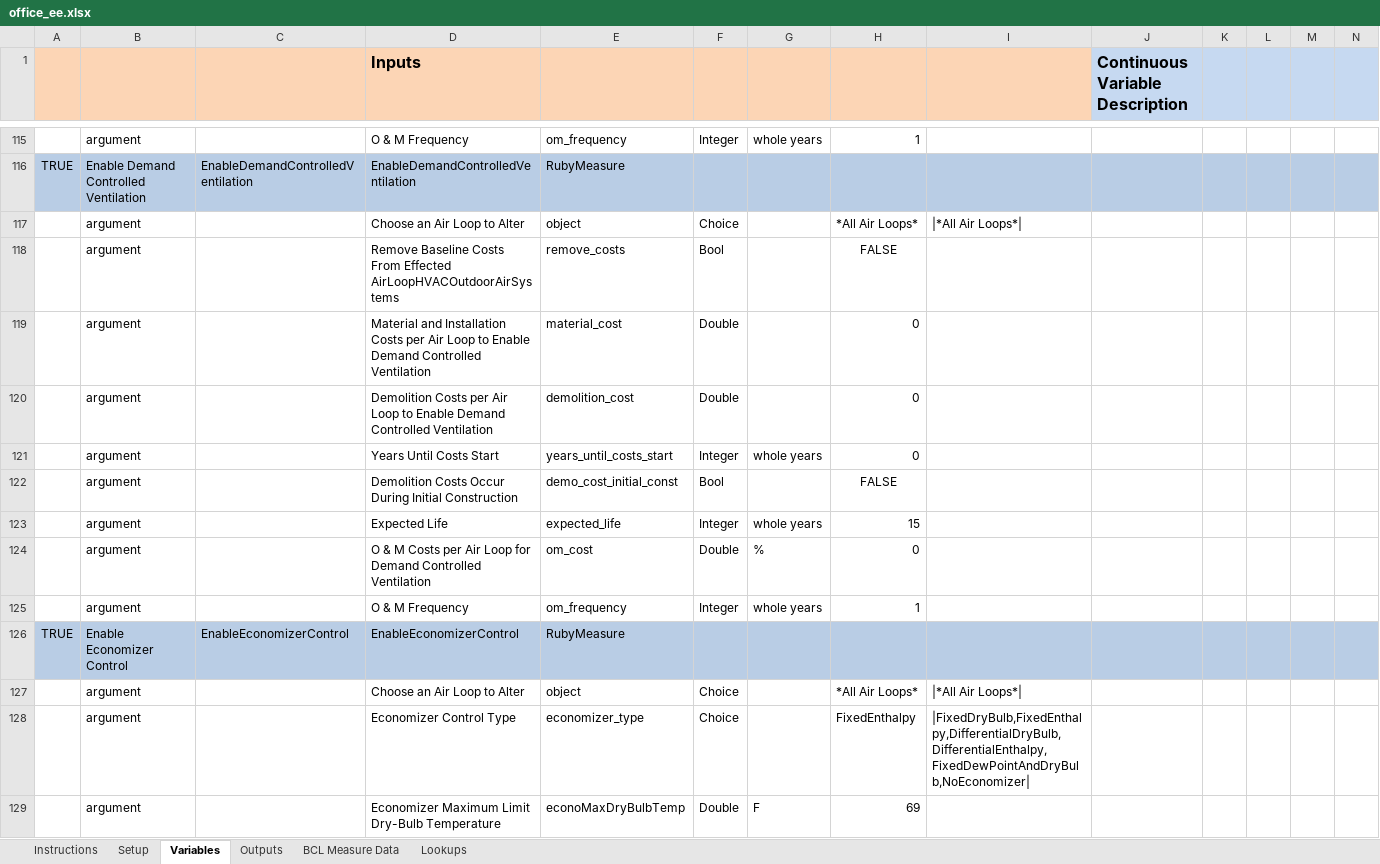
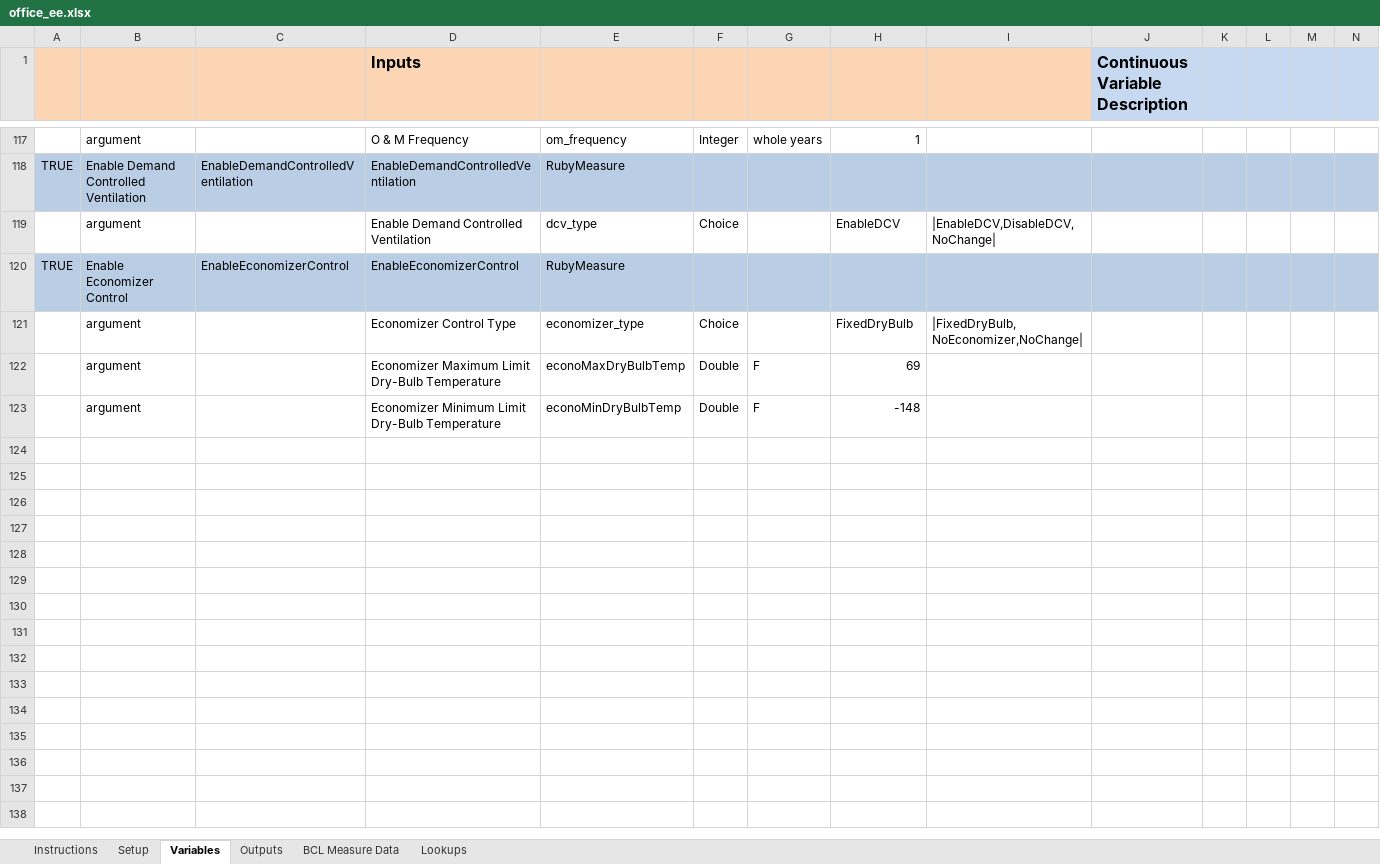
Before and after one commit to NREL/OpenStudio-analysis-spreadsheet, an Excel workbook: projects/office_ee.xlsx, sheet Variables, drawn as a sheet; only a part is shown, gaps mark what is left out; the shorter side is filled out with more unchanged rows; values as stored, in another font and other column widths than the file's, no borders; removed rows and columns are numbered as before the commit, all else as after; rows hold the shown columns only; the diff covers the shown part only; the diff names each change by its address in the sheet, - before the commit and + after, or states it on an @@ line.

Commit message:
Updating EE measures to all have variable
Made update to measures and ee spreadsheet

```diff
--- a/projects/office_ee.xlsx (sheet Variables)
+++ b/projects/office_ee.xlsx (sheet Variables)
-row 117:  | argument |  | Choose an Air Loop to Alter | object | Choice |  | *All Air Loops* | |*All Air Loops*
-row 118:  | argument |  | Remove Baseline Costs From Effected AirLoopHVACOutdoorAirSystems | remove_costs | Bool |  | FALSE
-row 119:  | argument |  | Material and Installation Costs per Air Loop to Enable Demand Controlled Ventilation | material_cost | Double |  | 0
-row 120:  | argument |  | Demolition Costs per Air Loop to Enable Demand Controlled Ventilation | demolition_cost | Double |  | 0
-row 121:  | argument |  | Years Until Costs Start | years_until_costs_start | Integer | whole years | 0
-row 122:  | argument |  | Demolition Costs Occur During Initial Construction | demo_cost_initial_const | Bool |  | FALSE
-row 123:  | argument |  | Expected Life | expected_life | Integer | whole years | 15
-row 124:  | argument |  | O & M Costs per Air Loop for Demand Controlled Ventilation | om_cost | Double | % | 0
-row 125:  | argument |  | O & M Frequency | om_frequency | Integer | whole years | 1
+row 119:  | argument |  | Enable Demand Controlled Ventilation | dcv_type | Choice |  | EnableDCV | |EnableDCV,DisableDCV,NoChange
-row 127:  | argument |  | Choose an Air Loop to Alter | object | Choice |  | *All Air Loops* | |*All Air Loops*
-H121: FixedEnthalpy
+H121: FixedDryBulb
-I121: |FixedDryBulb,FixedEnthalpy,DifferentialDryBulb,DifferentialEnthalpy,FixedDewPointAndDryBulb,NoEconomizer|
+I121: |FixedDryBulb,NoEconomizer,NoChange|
```
Also changed, not shown: 2 added rows and 10 removed rows elsewhere in this sheet, formulas that keep their value, 5 other files.
